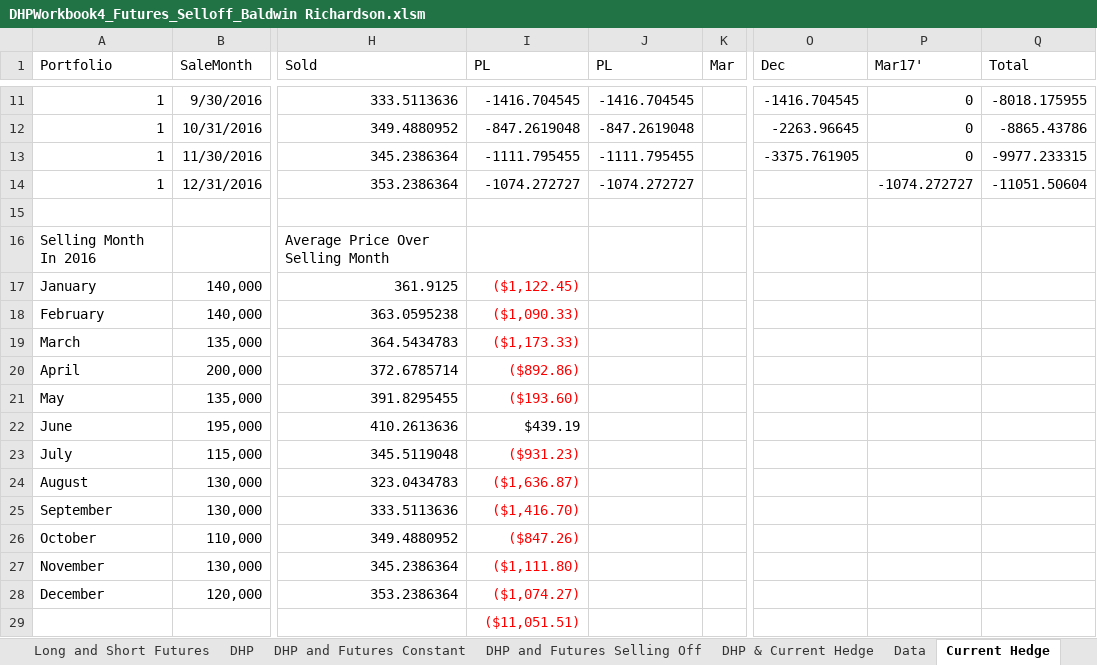
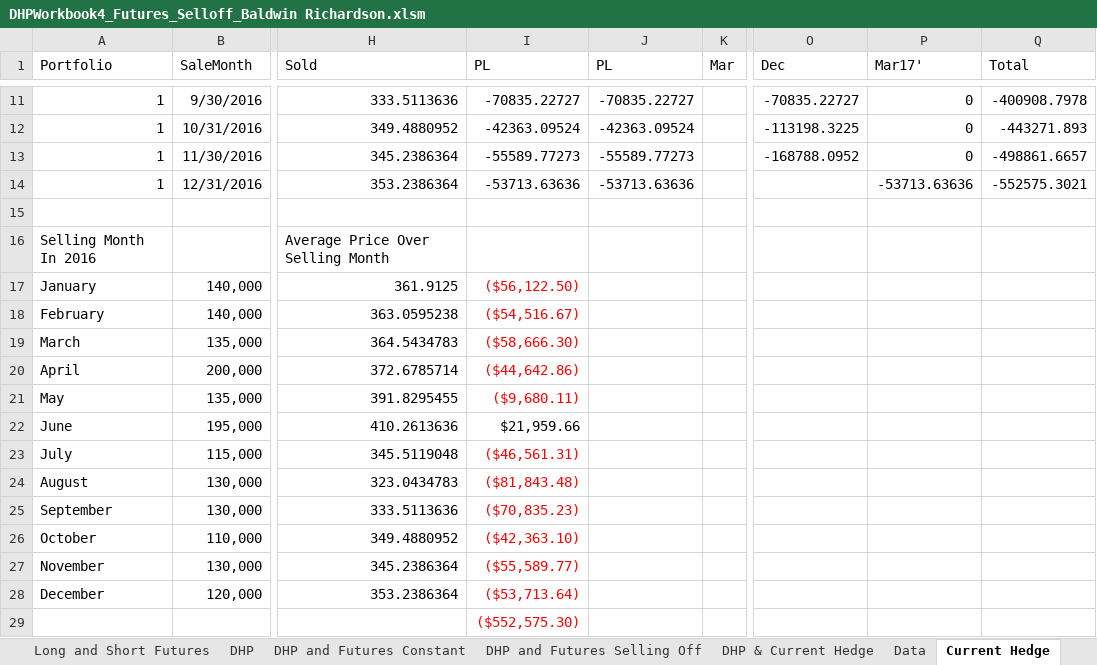
Before and after one commit to trendmanagement/ExcelDataCollector_Workbook, an Excel workbook: Other Versions/DHPWorkbook4_Futures_Selloff_Baldwin Richardson.xlsm, sheet Current Hedge, drawn as a sheet; only a part is shown, gaps mark what is left out; values as stored, in another font and other column widths than the file's, no borders; charts and pictures not drawn; the diff covers the shown part only; the diff names each change by its address in the sheet, - before the commit and + after, or states it on an @@ line.

```diff
--- a/Other Versions/DHPWorkbook4_Futures_Selloff_Baldwin Richardson.xlsm (sheet Current Hedge)
+++ b/Other Versions/DHPWorkbook4_Futures_Selloff_Baldwin Richardson.xlsm (sheet Current Hedge)
-I11 (PL): -1416.704545
+I11 (PL): -70835.22727
-J11 (PL): -1416.704545
+J11 (PL): -70835.22727
-O11 (Dec): -1416.704545
+O11 (Dec): -70835.22727
-Q11 (Total): -8018.175955
+Q11 (Total): -400908.7978
-I12 (PL): -847.2619048
+I12 (PL): -42363.09524
-J12 (PL): -847.2619048
+J12 (PL): -42363.09524
-O12 (Dec): -2263.96645
+O12 (Dec): -113198.3225
-Q12 (Total): -8865.43786
+Q12 (Total): -443271.893
-I13 (PL): -1111.795455
+I13 (PL): -55589.77273
-J13 (PL): -1111.795455
+J13 (PL): -55589.77273
-O13 (Dec): -3375.761905
+O13 (Dec): -168788.0952
-Q13 (Total): -9977.233315
+Q13 (Total): -498861.6657
-I14 (PL): -1074.272727
+I14 (PL): -53713.63636
-J14 (PL): -1074.272727
+J14 (PL): -53713.63636
-P14 (Mar17'): -1074.272727
+P14 (Mar17'): -53713.63636
-Q14 (Total): -11051.50604
+Q14 (Total): -552575.3021
-I17 (PL): ($1,122.45)
+I17 (PL): ($56,122.50)
-I18 (PL): ($1,090.33)
+I18 (PL): ($54,516.67)
-I19 (PL): ($1,173.33)
+I19 (PL): ($58,666.30)
-I20 (PL): ($892.86)
+I20 (PL): ($44,642.86)
-I21 (PL): ($193.60)
+I21 (PL): ($9,680.11)
-I22 (PL): $439.19
+I22 (PL): $21,959.66
-I23 (PL): ($931.23)
+I23 (PL): ($46,561.31)
-I24 (PL): ($1,636.87)
+I24 (PL): ($81,843.48)
-I25 (PL): ($1,416.70)
+I25 (PL): ($70,835.23)
-I26 (PL): ($847.26)
+I26 (PL): ($42,363.10)
-I27 (PL): ($1,111.80)
+I27 (PL): ($55,589.77)
-I28 (PL): ($1,074.27)
+I28 (PL): ($53,713.64)
-I29 (PL): ($11,051.51)
+I29 (PL): ($552,575.30)
```
Also changed, not shown: 32 edited cells elsewhere in this sheet, charts or pictures, 1 other file.
